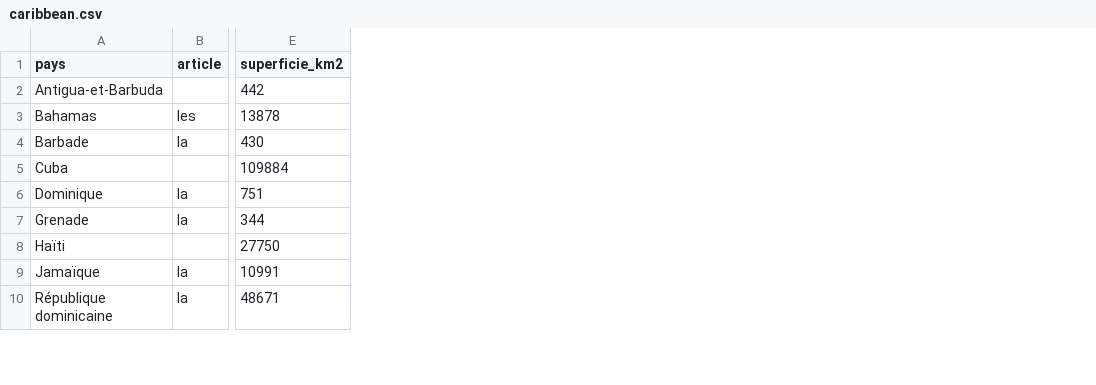
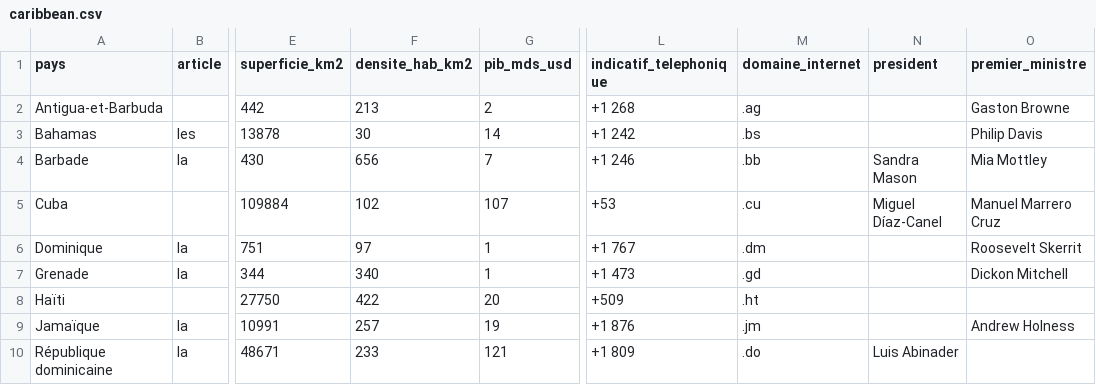
Before and after one commit to lom2gwada/quiz-forge, a CSV file: src/data/caribbean.csv, drawn as a sheet; only a part is shown, gaps mark what is left out; the diff names each change by its address in the sheet, - before the commit and + after, or states it on an @@ line.

```diff
--- a/src/data/caribbean.csv
+++ b/src/data/caribbean.csv
+column F (densite_hab_km2), rows 2-10: 213 | 30 | 656 | 102 | 97 | 340 | 422 | 257 | 233
+column G (pib_mds_usd), rows 2-10: 2 | 14 | 7 | 107 | 1 | 1 | 20 | 19 | 121
+column L (indicatif_telephonique), rows 2-10: +1 268 | +1 242 | +1 246 | +53 | +1 767 | +1 473 | +509 | +1 876 | +1 809
+column M (domaine_internet), rows 2-10: .ag | .bs | .bb | .cu | .dm | .gd | .ht | .jm | .do
+column N (president), rows 4-10: Sandra Mason | Miguel Díaz-Canel |  |  |  |  | Luis Abinader
+column O (premier_ministre), rows 2-9: Gaston Browne | Philip Davis | Mia Mottley | Manuel Marrero Cruz | Roosevelt Skerrit | Dickon Mitchell |  | Andrew Holness
```
Also changed, not shown: 2 other files.
